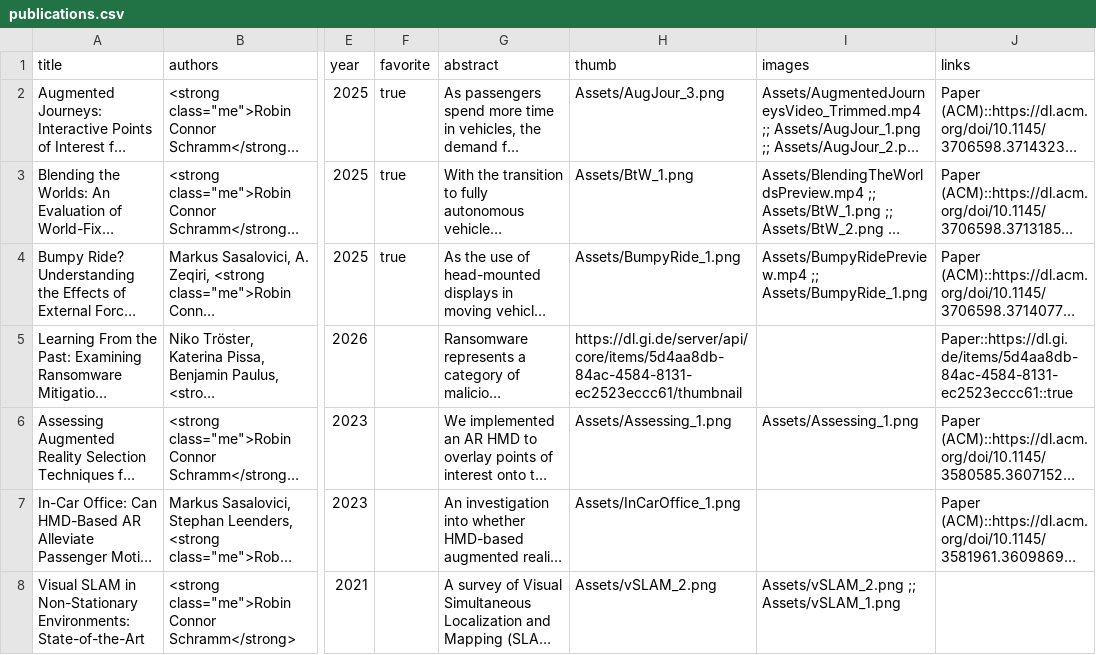
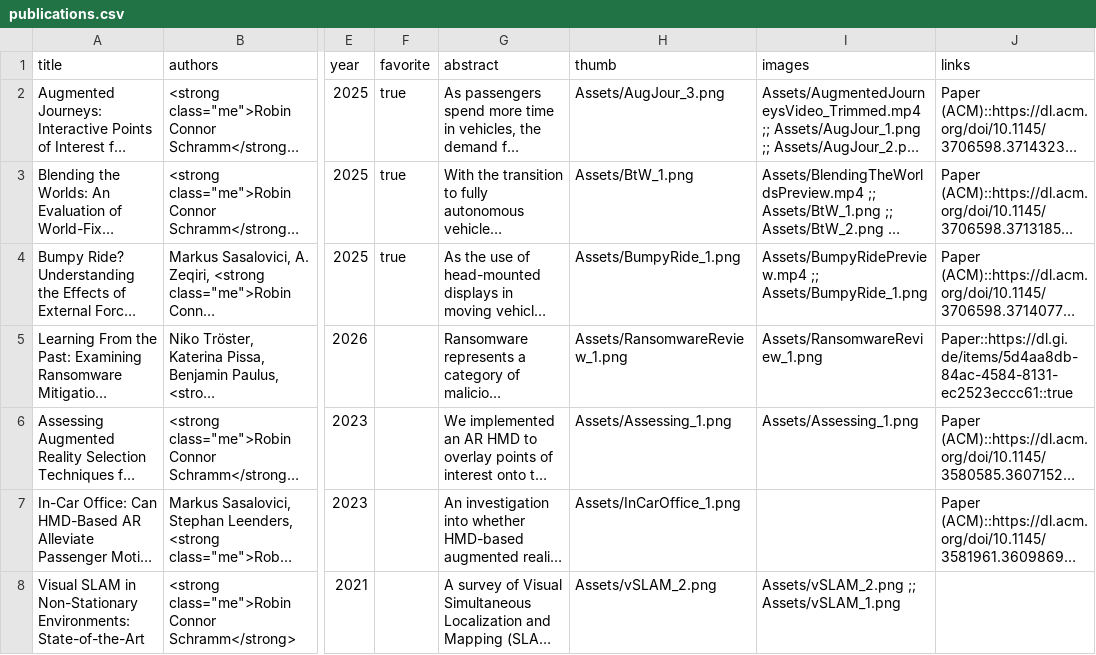
Before and after one commit to SchrammR/SchrammR.github.io, a CSV file: data/publications.csv, drawn as a sheet; only a part is shown, gaps mark what is left out; long unchanged cells end in …; the diff names each change by its address in the sheet, - before the commit and + after, or states it on an @@ line.

Commit message:
Add GI Sicherheit paper preview image

```diff
--- a/data/publications.csv
+++ b/data/publications.csv
-H5 (thumb): https://dl.gi.de/server/api/core/items/5d4aa8db-84ac-4584-8131-ec2523eccc61/thumbnail
+H5 (thumb): Assets/RansomwareReview_1.png
-I5 (images): (empty)
+I5 (images): Assets/RansomwareReview_1.png
```
Also changed, not shown: 1 other file.
